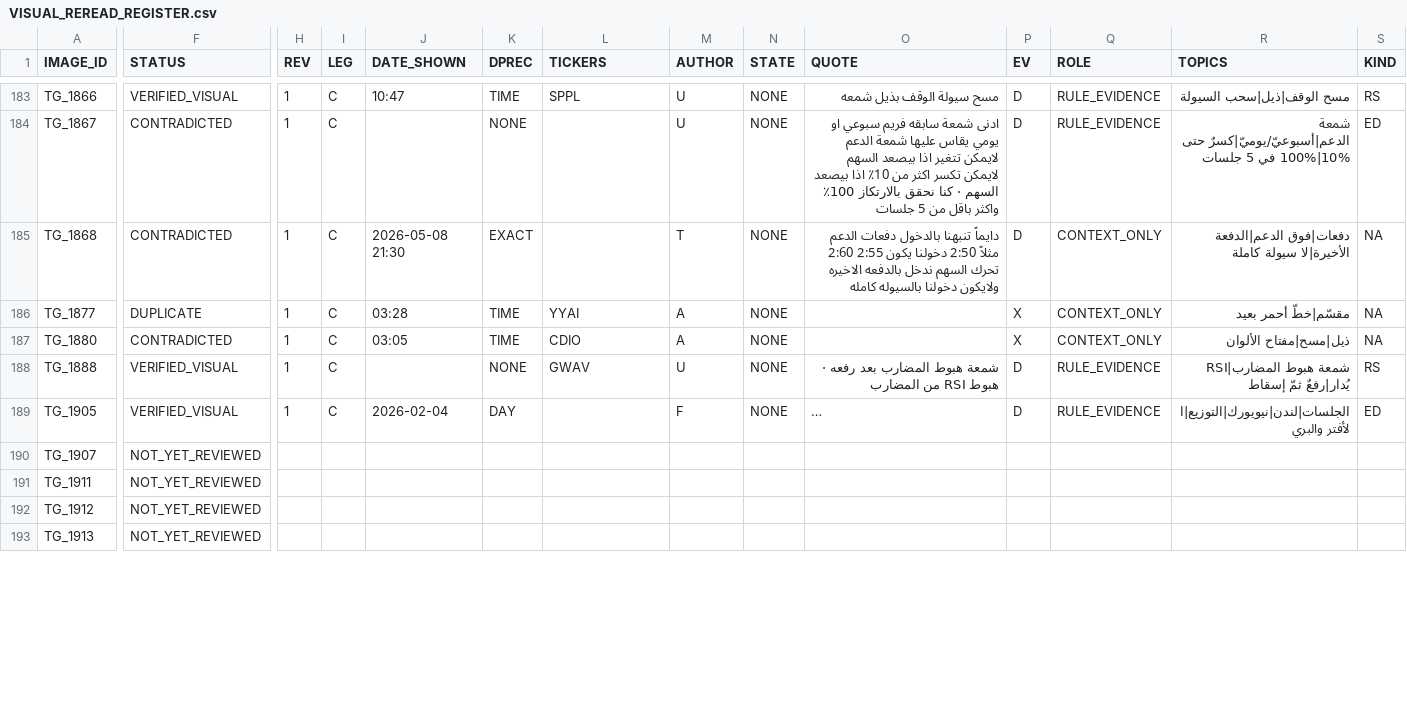
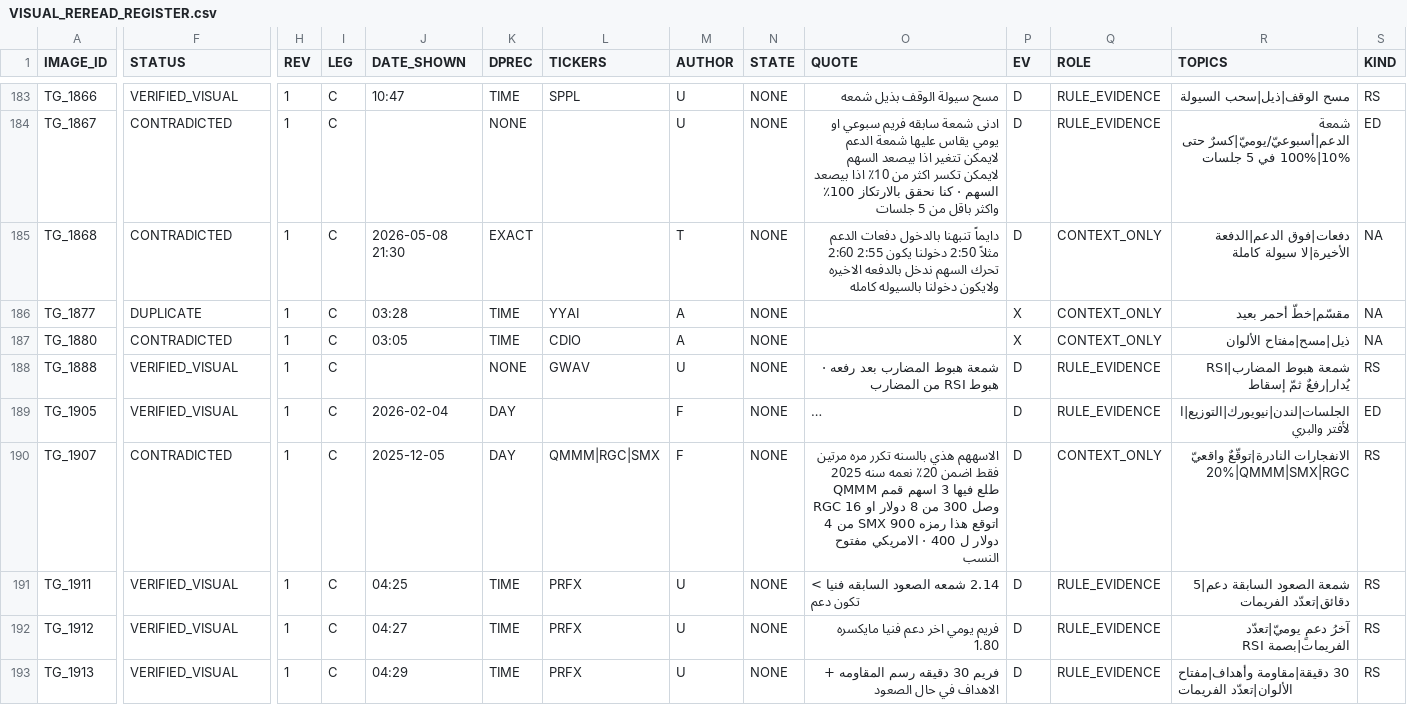
Before and after one commit to sam72x1/Super_Stocks, a CSV file: fm_forensics/reread/VISUAL_REREAD_REGISTER.csv, drawn as a sheet; only a part is shown, gaps mark what is left out; long unchanged cells end in …; the diff covers the shown part only; the diff names each change by its address in the sheet, - before the commit and + after, or states it on an @@ line.

```diff
--- a/fm_forensics/reread/VISUAL_REREAD_REGISTER.csv
+++ b/fm_forensics/reread/VISUAL_REREAD_REGISTER.csv
-F190 (STATUS): NOT_YET_REVIEWED
+F190 (STATUS): CONTRADICTED
-H190:H193 (REV): (empty)
+H190:H193 (REV): 1
-I190:I193 (LEG): (empty)
+I190:I193 (LEG): C
-J190 (DATE_SHOWN): (empty)
+J190 (DATE_SHOWN): 2025-12-05
-K190 (DPREC): (empty)
+K190 (DPREC): DAY
-L190 (TICKERS): (empty)
+L190 (TICKERS): QMMM|RGC|SMX
-M190 (AUTHOR): (empty)
+M190 (AUTHOR): F
-N190:N193 (STATE): (empty)
+N190:N193 (STATE): NONE
-O190 (QUOTE): (empty)
+O190 (QUOTE): الاسههم هذي بالسنه تكرر مره مرتين فقط اضمن 20٪ نعمه سنه 2025 طلع فيها 3 اسهم قمم QMMM وصل 300 من 8 دولار او 16 RGC اتوقع هذا رمزه 900 SMX من 4 دولار ل 400 · الامريكي مفتوح النسب
-P190:P193 (EV): (empty)
+P190:P193 (EV): D
-Q190 (ROLE): (empty)
+Q190 (ROLE): CONTEXT_ONLY
-R190 (TOPICS): (empty)
+R190 (TOPICS): الانفجارات النادرة|توقّعٌ واقعيّ 20%|QMMM|SMX|RGC
-S190:S193 (KIND): (empty)
+S190:S193 (KIND): RS
-F191:F193 (STATUS): NOT_YET_REVIEWED
+F191:F193 (STATUS): VERIFIED_VISUAL
-J191 (DATE_SHOWN): (empty)
+J191 (DATE_SHOWN): 04:25
-K191:K193 (DPREC): (empty)
+K191:K193 (DPREC): TIME
-L191:L193 (TICKERS): (empty)
+L191:L193 (TICKERS): PRFX
-M191:M193 (AUTHOR): (empty)
+M191:M193 (AUTHOR): U
-O191 (QUOTE): (empty)
+O191 (QUOTE): 2.14 شمعه الصعود السابقه فنيا > تكون دعم
-Q191:Q193 (ROLE): (empty)
+Q191:Q193 (ROLE): RULE_EVIDENCE
-R191 (TOPICS): (empty)
+R191 (TOPICS): شمعة الصعود السابقة دعم|5 دقائق|تعدّد الفريمات
-J192 (DATE_SHOWN): (empty)
+J192 (DATE_SHOWN): 04:27
-O192 (QUOTE): (empty)
+O192 (QUOTE): فريم يومي اخر دعم فنيا مايكسره 1.80
-R192 (TOPICS): (empty)
+R192 (TOPICS): آخرُ دعمٍ يوميّ|تعدّد الفريمات|بصمة RSI
-J193 (DATE_SHOWN): (empty)
+J193 (DATE_SHOWN): 04:29
-O193 (QUOTE): (empty)
+O193 (QUOTE): فريم 30 دقيقه رسم المقاومه + الاهداف في حال الصعود
-R193 (TOPICS): (empty)
+R193 (TOPICS): 30 دقيقة|مقاومة وأهداف|مفتاح الألوان|تعدّد الفريمات
```
Also changed, not shown: 85 edited cells elsewhere in this file, fm_forensics/reread/REREAD_CORRECTIONS.csv, 2 other files.
